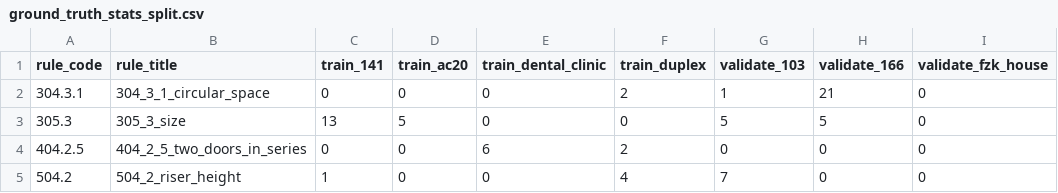
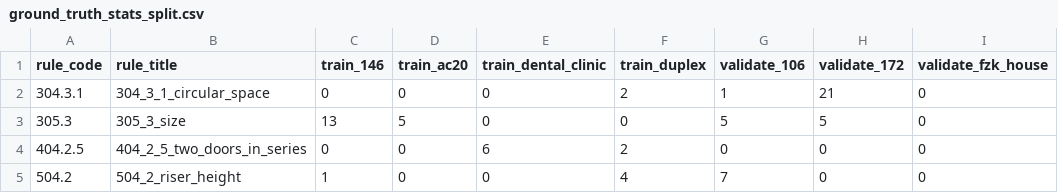
Before and after one commit to sylvainHellin/cobbie, a CSV file: acc/res/ground_truth_stats_split.csv, drawn as a sheet; only a part is shown; the diff names each change by its address in the sheet, - before the commit and + after, or states it on an @@ line.

```diff
--- a/acc/res/ground_truth_stats_split.csv
+++ b/acc/res/ground_truth_stats_split.csv
-C1: train_141
+C1: train_146
-G1: validate_103
+G1: validate_106
-H1: validate_166
+H1: validate_172
```
Also changed, not shown: acc/res/ground_truth_stats.csv, 10 other files.
